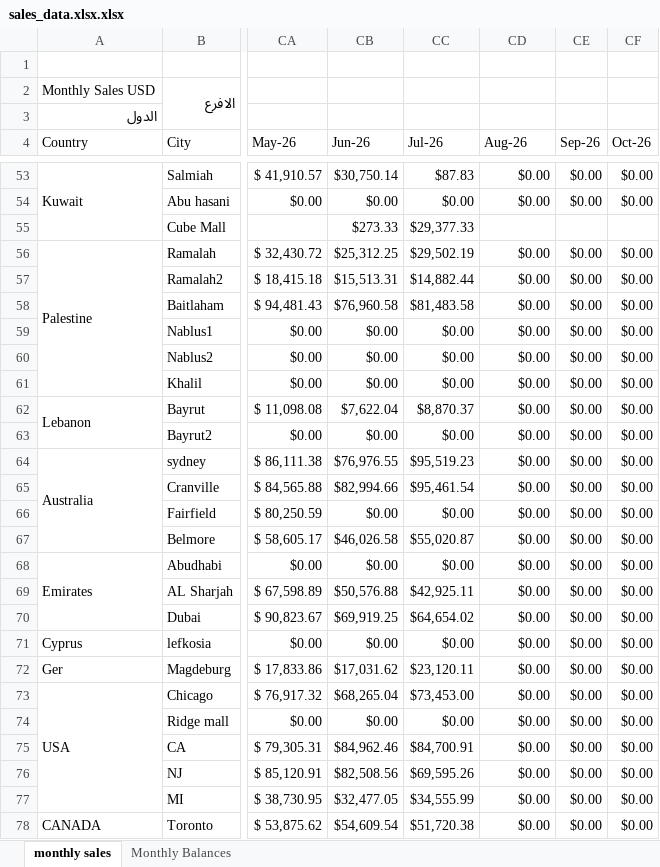
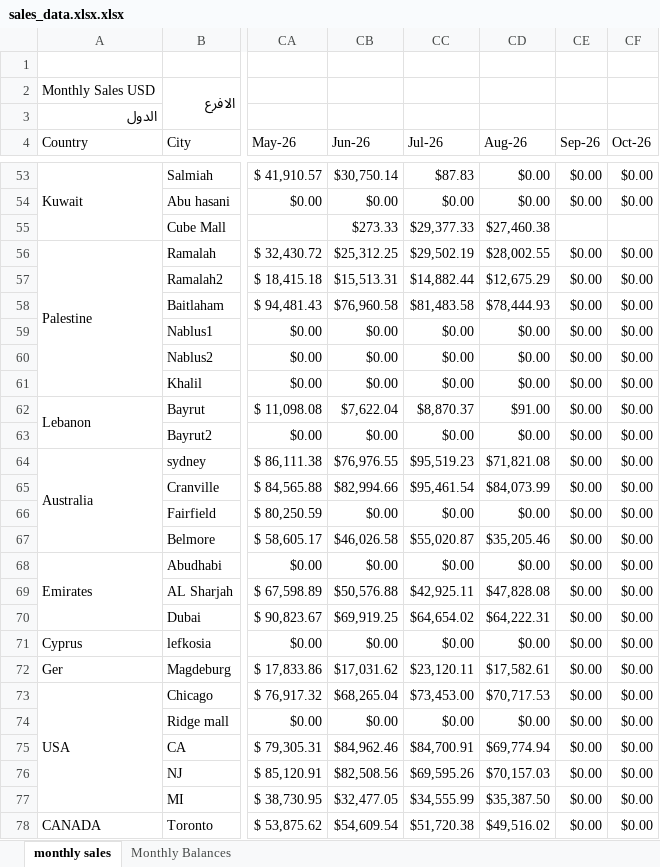
Before and after one commit to fireflyburger/firefly-dashboard, an Excel workbook: sales_data.xlsx.xlsx, sheet monthly sales, drawn as a sheet; only a part is shown, gaps mark what is left out; values as stored, in another font and other column widths than the file's, no cell formats; the diff covers the shown part only; the diff names each change by its address in the sheet, - before the commit and + after, or states it on an @@ line.

Commit message:
Update sales — Aug 2026

```diff
--- a/sales_data.xlsx.xlsx (sheet monthly sales)
+++ b/sales_data.xlsx.xlsx (sheet monthly sales)
-CD55 (Aug-26): (empty)
+CD55 (Aug-26): $27,460.38
-CD56 (Aug-26): $0.00
+CD56 (Aug-26): $28,002.55
-CD57 (Aug-26): $0.00
+CD57 (Aug-26): $12,675.29
-CD58 (Aug-26): $0.00
+CD58 (Aug-26): $78,444.93
-CD62 (Aug-26): $0.00
+CD62 (Aug-26): $91.00
-CD64 (Aug-26): $0.00
+CD64 (Aug-26): $71,821.08
-CD65 (Aug-26): $0.00
+CD65 (Aug-26): $84,073.99
-CD67 (Aug-26): $0.00
+CD67 (Aug-26): $35,205.46
-CD69 (Aug-26): $0.00
+CD69 (Aug-26): $47,828.08
-CD70 (Aug-26): $0.00
+CD70 (Aug-26): $64,222.31
-CD72 (Aug-26): $0.00
+CD72 (Aug-26): $17,582.61
-CD73 (Aug-26): $0.00
+CD73 (Aug-26): $70,717.53
-CD75 (Aug-26): $0.00
+CD75 (Aug-26): $69,774.94
-CD76 (Aug-26): $0.00
+CD76 (Aug-26): $70,157.03
-CD77 (Aug-26): $0.00
+CD77 (Aug-26): $35,387.50
-CD78 (Aug-26): $0.00
+CD78 (Aug-26): $49,516.02
```
Also changed, not shown: 35 edited cells elsewhere in this sheet, cell formats.
